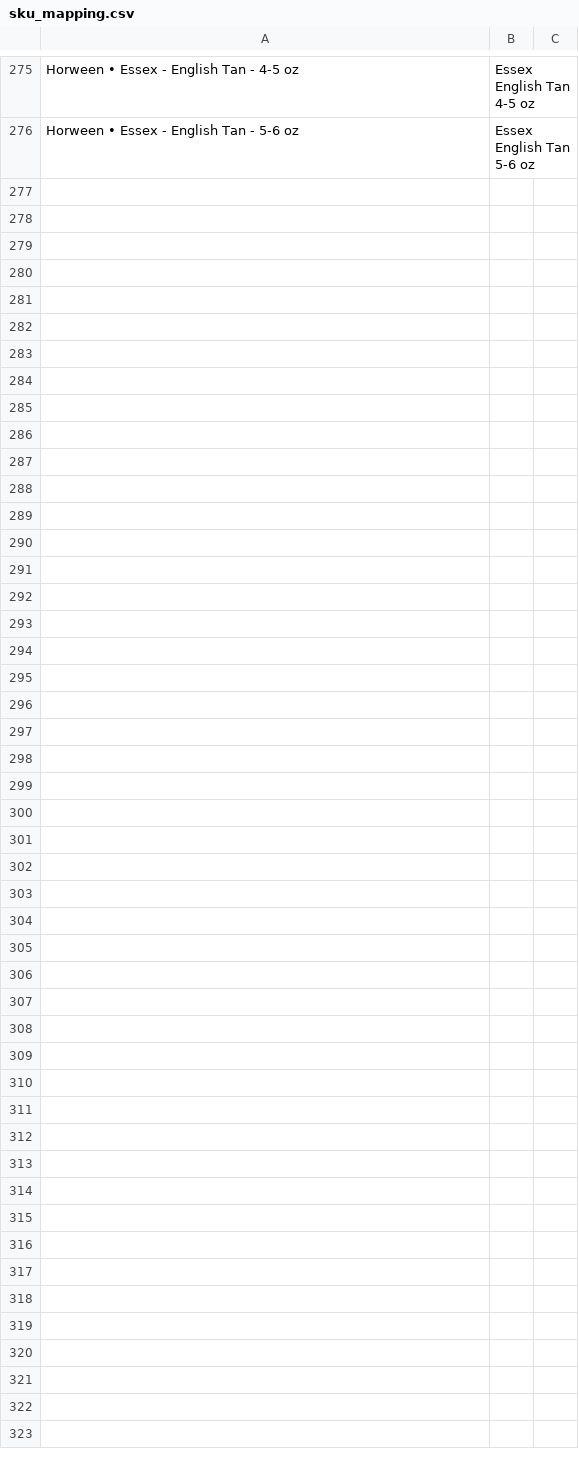
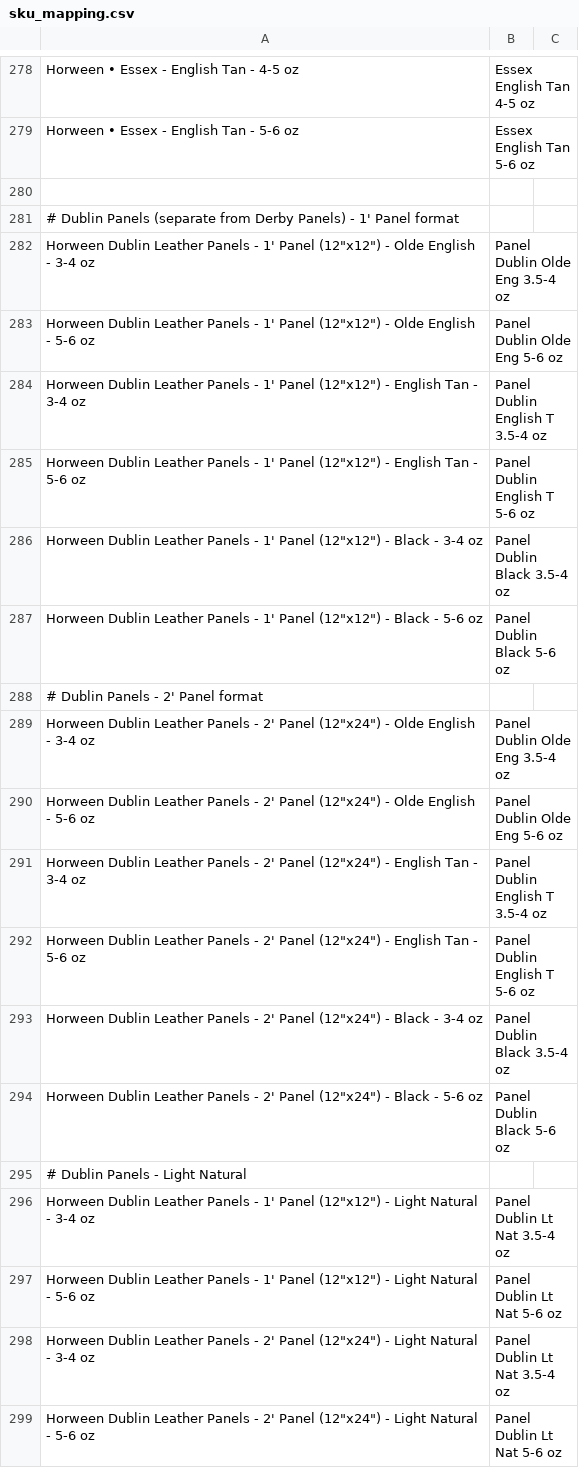
Before and after one commit to matt82198/TR-Automation-Scripts, a CSV file: config/sku_mapping.csv, drawn as a sheet; only a part is shown, gaps mark what is left out; the diff covers the shown part only.

```diff
--- a/config/sku_mapping.csv
+++ b/config/sku_mapping.csv
@@ -276 +279,21 @@ Horween • Essex - English Tan - 4-5 oz,Essex English Tan 4-5 oz
 Horween • Essex - English Tan - 5-6 oz,Essex English Tan 5-6 oz
+
+# Dublin Panels (separate from Derby Panels) - 1' Panel format
+Horween Dublin Leather Panels - 1' Panel (12"x12") - Olde English - 3-4 oz,Panel Dublin Olde Eng 3.5-4 oz
+Horween Dublin Leather Panels - 1' Panel (12"x12") - Olde English - 5-6 oz,Panel Dublin Olde Eng 5-6 oz
+Horween Dublin Leather Panels - 1' Panel (12"x12") - English Tan - 3-4 oz,Panel Dublin English T 3.5-4 oz
+Horween Dublin Leather Panels - 1' Panel (12"x12") - English Tan - 5-6 oz,Panel Dublin English T 5-6 oz
+Horween Dublin Leather Panels - 1' Panel (12"x12") - Black - 3-4 oz,Panel Dublin Black 3.5-4 oz
+Horween Dublin Leather Panels - 1' Panel (12"x12") - Black - 5-6 oz,Panel Dublin Black 5-6 oz
+# Dublin Panels - 2' Panel format
+Horween Dublin Leather Panels - 2' Panel (12"x24") - Olde English - 3-4 oz,Panel Dublin Olde Eng 3.5-4 oz
+Horween Dublin Leather Panels - 2' Panel (12"x24") - Olde English - 5-6 oz,Panel Dublin Olde Eng 5-6 oz
+Horween Dublin Leather Panels - 2' Panel (12"x24") - English Tan - 3-4 oz,Panel Dublin English T 3.5-4 oz
+Horween Dublin Leather Panels - 2' Panel (12"x24") - English Tan - 5-6 oz,Panel Dublin English T 5-6 oz
+Horween Dublin Leather Panels - 2' Panel (12"x24") - Black - 3-4 oz,Panel Dublin Black 3.5-4 oz
+Horween Dublin Leather Panels - 2' Panel (12"x24") - Black - 5-6 oz,Panel Dublin Black 5-6 oz
+# Dublin Panels - Light Natural
+Horween Dublin Leather Panels - 1' Panel (12"x12") - Light Natural - 3-4 oz,Panel Dublin Lt Nat 3.5-4 oz
+Horween Dublin Leather Panels - 1' Panel (12"x12") - Light Natural - 5-6 oz,Panel Dublin Lt Nat 5-6 oz
+Horween Dublin Leather Panels - 2' Panel (12"x24") - Light Natural - 3-4 oz,Panel Dublin Lt Nat 3.5-4 oz
+Horween Dublin Leather Panels - 2' Panel (12"x24") - Light Natural - 5-6 oz,Panel Dublin Lt Nat 5-6 oz
```
Also changed, not shown: 55 added rows elsewhere in this file.
